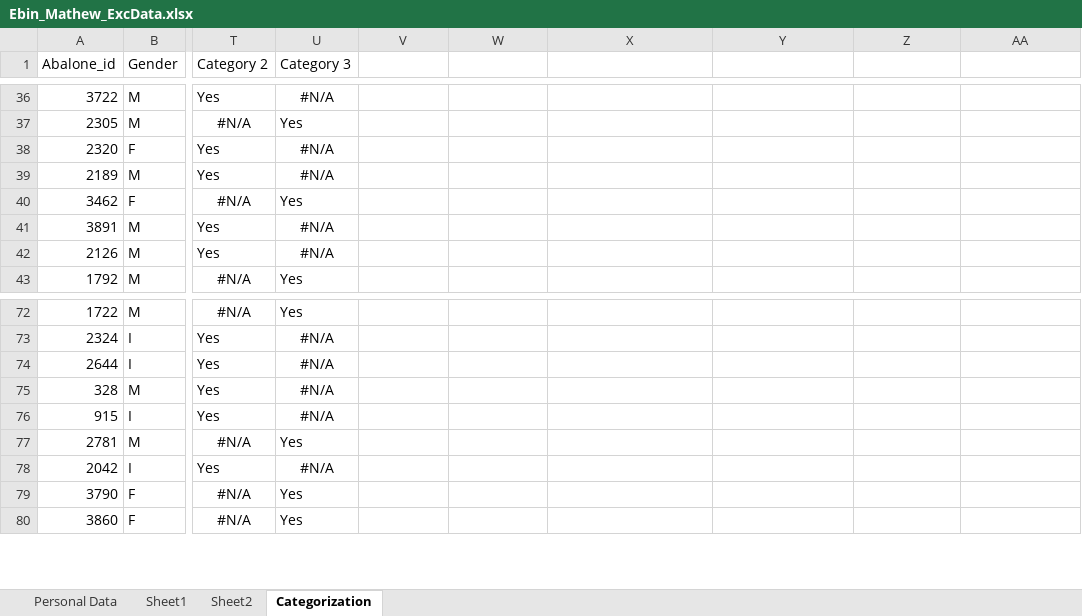
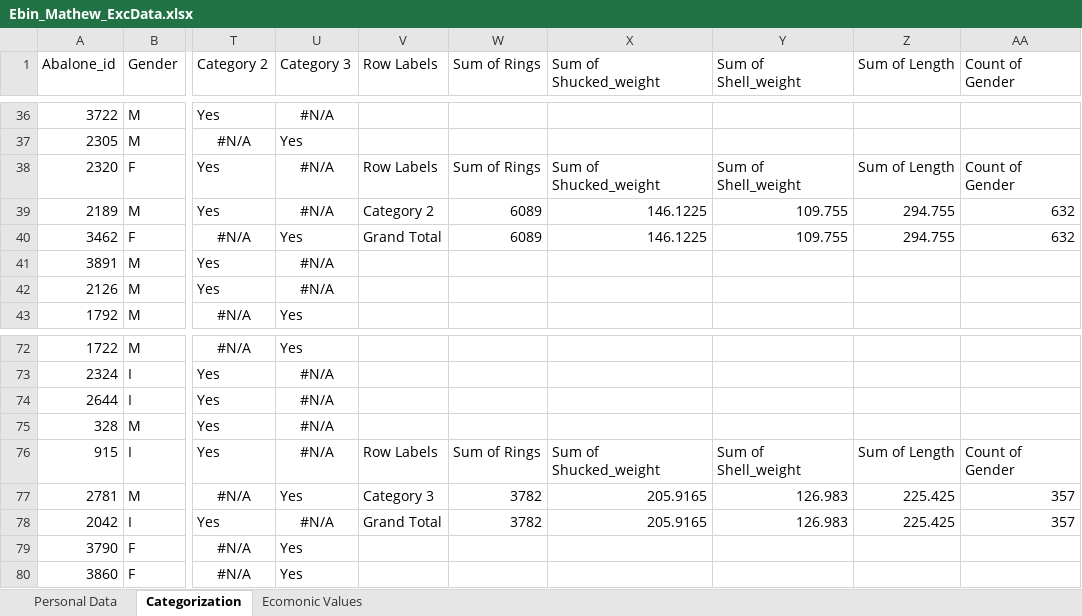
Before and after one commit to ebin326/CIS-Project, an Excel workbook: Project Part 2/Ebin_Mathew_ExcData.xlsx, sheet Categorization, drawn as a sheet; only a part is shown, gaps mark what is left out; values as stored, in another font and other column widths than the file's, no borders; charts and pictures and table styles not drawn; the diff covers the shown part only; the diff names each change by its address in the sheet, - before the commit and + after, or states it on an @@ line.

```diff
--- a/Project Part 2/Ebin_Mathew_ExcData.xlsx (sheet Categorization)
+++ b/Project Part 2/Ebin_Mathew_ExcData.xlsx (sheet Categorization)
-sheet tab: Sheet1
-sheet tab: Sheet2
+sheet tab: Ecomonic Values
-V1: (empty)
+V1: Row Labels
-W1: (empty)
+W1: Sum of Rings
-X1: (empty)
+X1: Sum of Shucked_weight
-Y1: (empty)
+Y1: Sum of Shell_weight
-Z1: (empty)
+Z1: Sum of Length
-AA1: (empty)
+AA1: Count of Gender
-V38 (Row Labels): (empty)
+V38 (Row Labels): Row Labels
-W38 (Sum of Rings): (empty)
+W38 (Sum of Rings): Sum of Rings
-X38 (Sum of Shucked_weight): (empty)
+X38 (Sum of Shucked_weight): Sum of Shucked_weight
-Y38 (Sum of Shell_weight): (empty)
+Y38 (Sum of Shell_weight): Sum of Shell_weight
-Z38 (Sum of Length): (empty)
+Z38 (Sum of Length): Sum of Length
-AA38 (Count of Gender): (empty)
+AA38 (Count of Gender): Count of Gender
-V39 (Row Labels): (empty)
+V39 (Row Labels): Category 2
-W39:W40 (Sum of Rings): (empty)
+W39:W40 (Sum of Rings): 6089
-X39:X40 (Sum of Shucked_weight): (empty)
+X39:X40 (Sum of Shucked_weight): 146.1225
-Y39:Y40 (Sum of Shell_weight): (empty)
+Y39:Y40 (Sum of Shell_weight): 109.755
-Z39:Z40 (Sum of Length): (empty)
+Z39:Z40 (Sum of Length): 294.755
-AA39:AA40 (Count of Gender): (empty)
+AA39:AA40 (Count of Gender): 632
-V40 (Row Labels): (empty)
+V40 (Row Labels): Grand Total
-V76 (Row Labels): (empty)
+V76 (Row Labels): Row Labels
-W76 (Sum of Rings): (empty)
+W76 (Sum of Rings): Sum of Rings
-X76 (Sum of Shucked_weight): (empty)
+X76 (Sum of Shucked_weight): Sum of Shucked_weight
-Y76 (Sum of Shell_weight): (empty)
+Y76 (Sum of Shell_weight): Sum of Shell_weight
-Z76 (Sum of Length): (empty)
+Z76 (Sum of Length): Sum of Length
-AA76 (Count of Gender): (empty)
+AA76 (Count of Gender): Count of Gender
-V77 (Row Labels): (empty)
+V77 (Row Labels): Category 3
-W77:W78 (Sum of Rings): (empty)
+W77:W78 (Sum of Rings): 3782
-X77:X78 (Sum of Shucked_weight): (empty)
+X77:X78 (Sum of Shucked_weight): 205.9165
-Y77:Y78 (Sum of Shell_weight): (empty)
+Y77:Y78 (Sum of Shell_weight): 126.983
-Z77:Z78 (Sum of Length): (empty)
+Z77:Z78 (Sum of Length): 225.425
-AA77:AA78 (Count of Gender): (empty)
+AA77:AA78 (Count of Gender): 357
-V78 (Row Labels): (empty)
+V78 (Row Labels): Grand Total
```
Also changed, not shown: 12 edited cells elsewhere in this sheet, charts or pictures.
